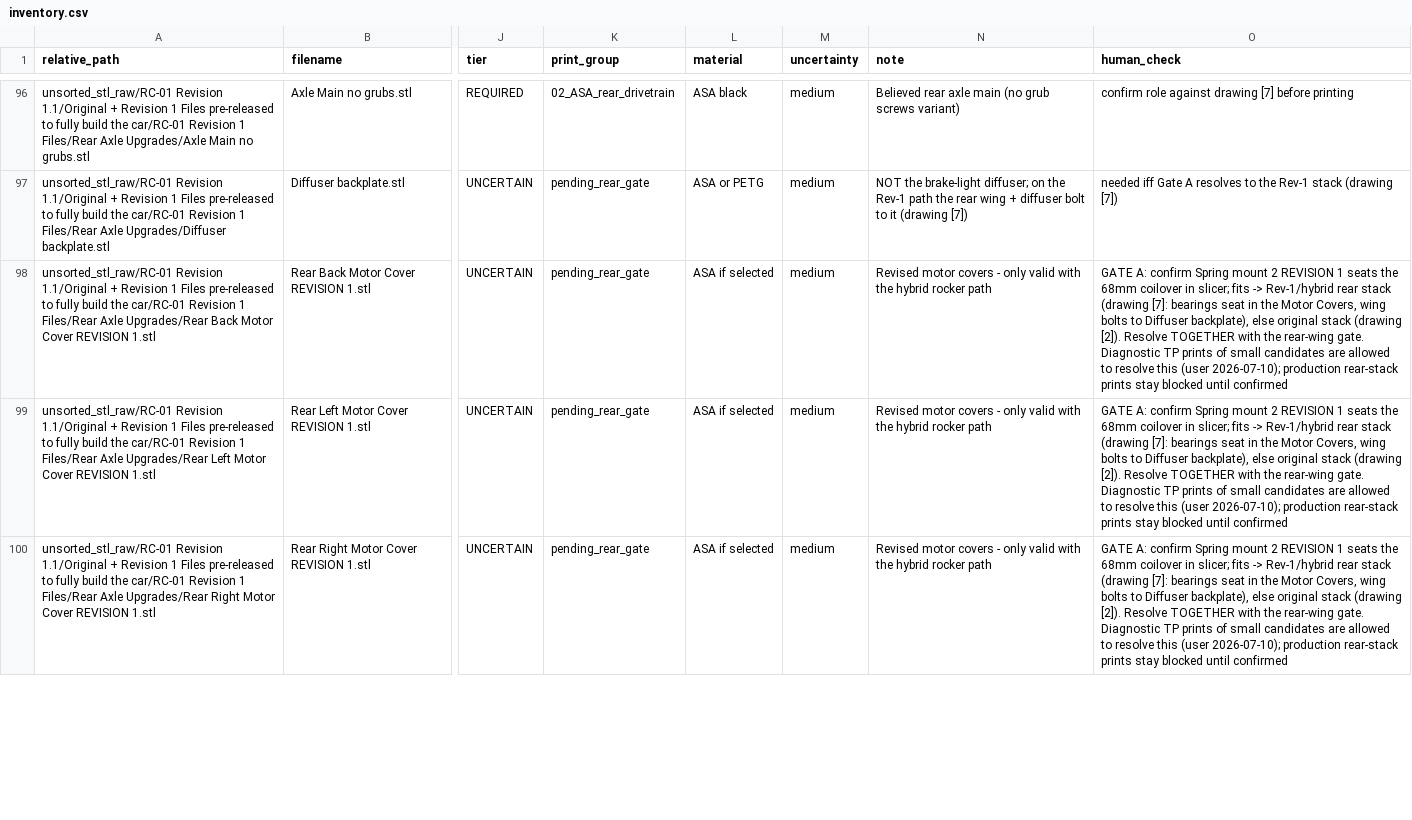
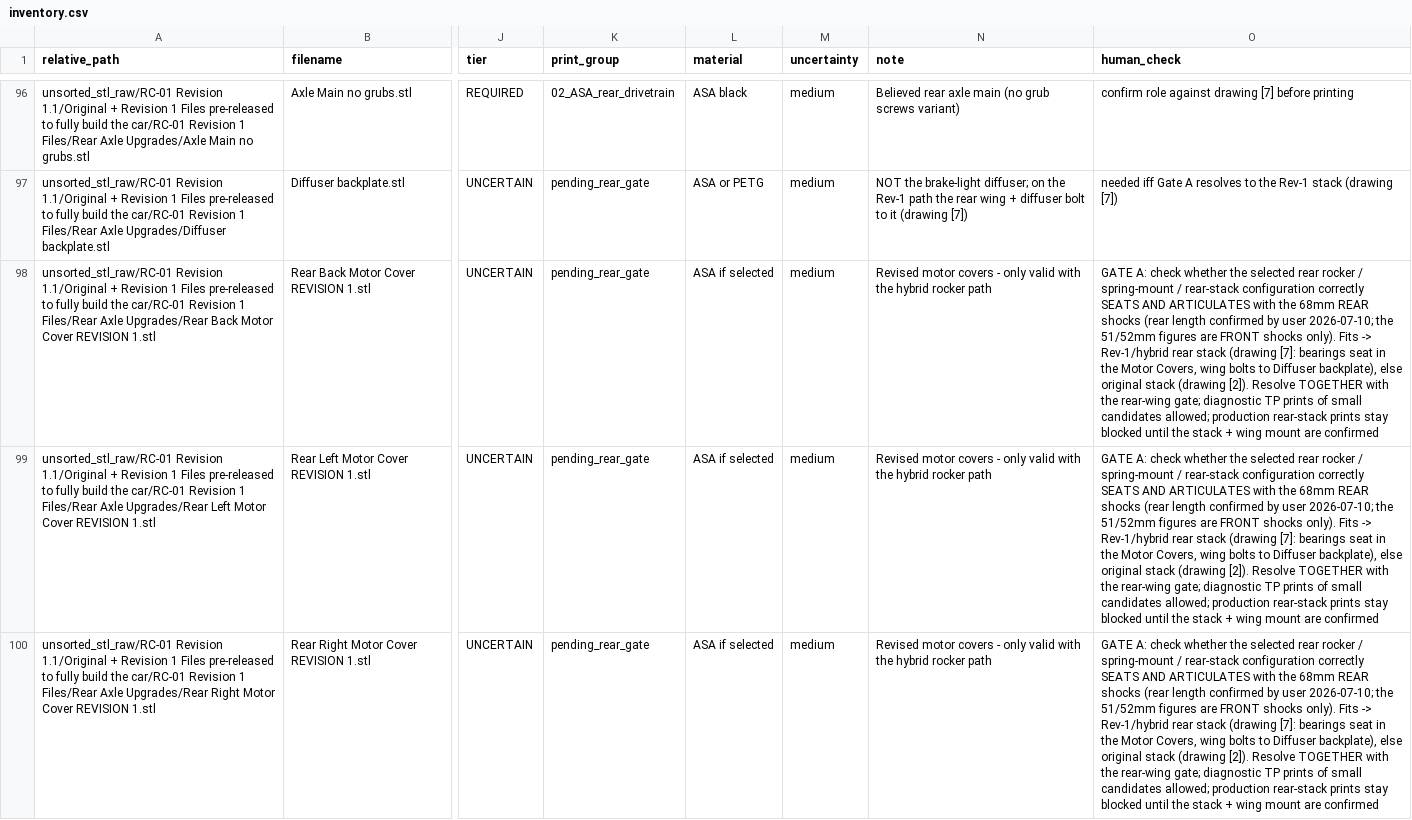
Before and after one commit to beforethenexttolast/w17-3d-codex, a CSV file: 01_inventory/inventory.csv, drawn as a sheet; only a part is shown, gaps mark what is left out; the diff covers the shown part only; the diff names each change by its address in the sheet, - before the commit and + after, or states it on an @@ line.

```diff
--- a/01_inventory/inventory.csv
+++ b/01_inventory/inventory.csv
-O98:O100 (human_check): GATE A: confirm Spring mount 2 REVISION 1 seats the 68mm coilover in slicer; fits -> Rev-1/hybrid rear stack (drawing [7]: bearings seat in the Motor Covers, wing bolts to Diffuser backplate), else original stack (drawing [2]). Resolve TOGETHER with the rear-wing gate. Diagnostic TP prints of small candidates are allowed to resolve this (user 2026-07-10); production rear-stack prints stay blocked until confirmed
+O98:O100 (human_check): GATE A: check whether the selected rear rocker / spring-mount / rear-stack configuration correctly SEATS AND ARTICULATES with the 68mm REAR shocks (rear length confirmed by user 2026-07-10; the 51/52mm figures are FRONT shocks only). Fits -> Rev-1/hybrid rear stack (drawing [7]: bearings seat in the Motor Covers, wing bolts to Diffuser backplate), else original stack (drawing [2]). Resolve TOGETHER with the rear-wing gate; diagnostic TP prints of small candidates allowed; production rear-stack prints stay blocked until the stack + wing mount are confirmed
```
Also changed, not shown: 9 edited cells elsewhere in this file, 8 other files.
